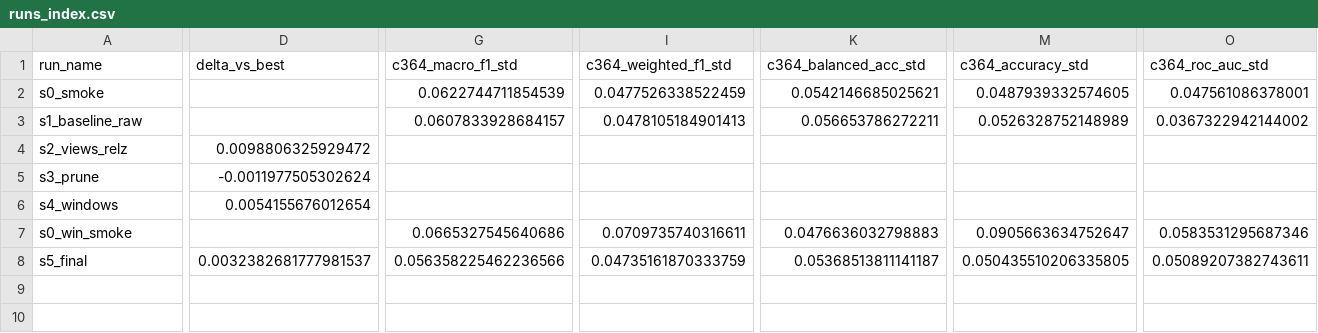
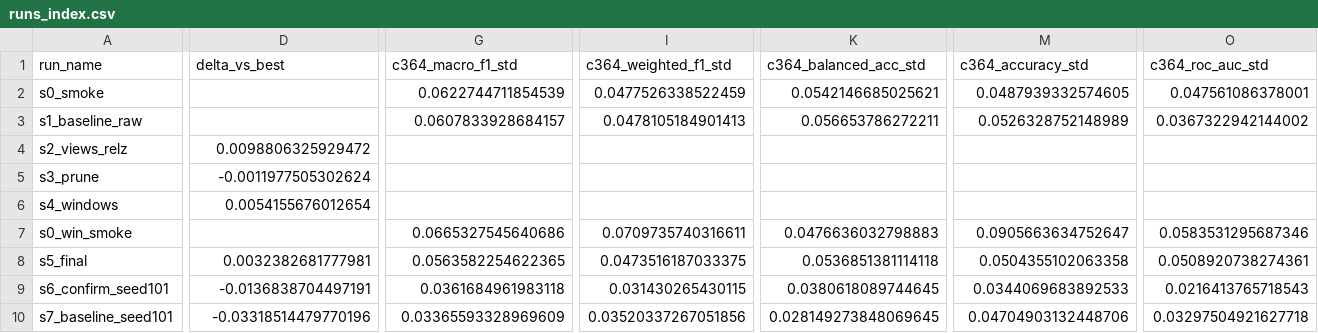
Before and after one commit to surajmeruva0786/stressID, a CSV file: research_way/reports_sota/runs_index.csv, drawn as a sheet; only a part is shown, gaps mark what is left out; rows hold the shown columns only; the diff covers the shown part only; the diff names each change by its address in the sheet, - before the commit and + after, or states it on an @@ line.

```diff
--- a/research_way/reports_sota/runs_index.csv
+++ b/research_way/reports_sota/runs_index.csv
-D8 (delta_vs_best): 0.0032382681777981537
+D8 (delta_vs_best): 0.0032382681777981
-G8 (c364_macro_f1_std): 0.056358225462236566
+G8 (c364_macro_f1_std): 0.0563582254622365
-I8 (c364_weighted_f1_std): 0.04735161870333759
+I8 (c364_weighted_f1_std): 0.0473516187033375
-K8 (c364_balanced_acc_std): 0.05368513811141187
+K8 (c364_balanced_acc_std): 0.0536851381114118
-M8 (c364_accuracy_std): 0.050435510206335805
+M8 (c364_accuracy_std): 0.0504355102063358
-O8 (c364_roc_auc_std): 0.05089207382743611
+O8 (c364_roc_auc_std): 0.0508920738274361
+row 9: s6_confirm_seed101 | -0.0136838704497191 | 0.0361684961983118 | 0.031430265430115 | 0.0380618089744645 | 0.0344069683892533 | 0.0216413765718543
+row 10: s7_baseline_seed101 | -0.03318514479770196 | 0.03365593328969609 | 0.03520337267051856 | 0.028149273848069645 | 0.04704903132448706 | 0.03297504921627718
```
Also changed, not shown: 5 edited cells elsewhere in this file, 5 other files.
